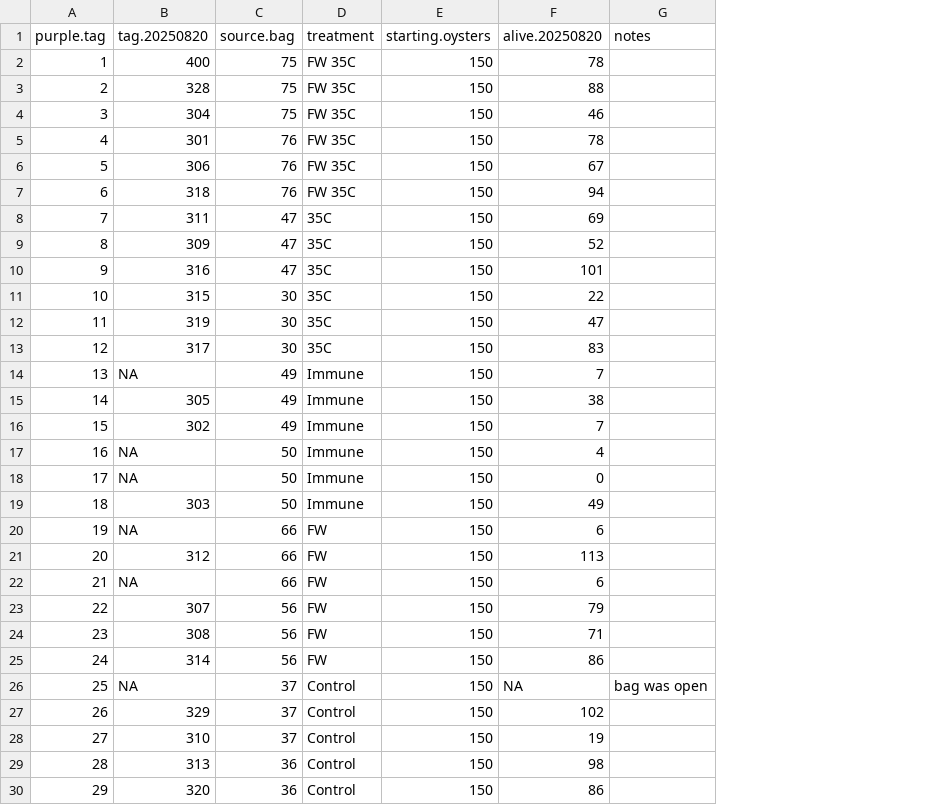
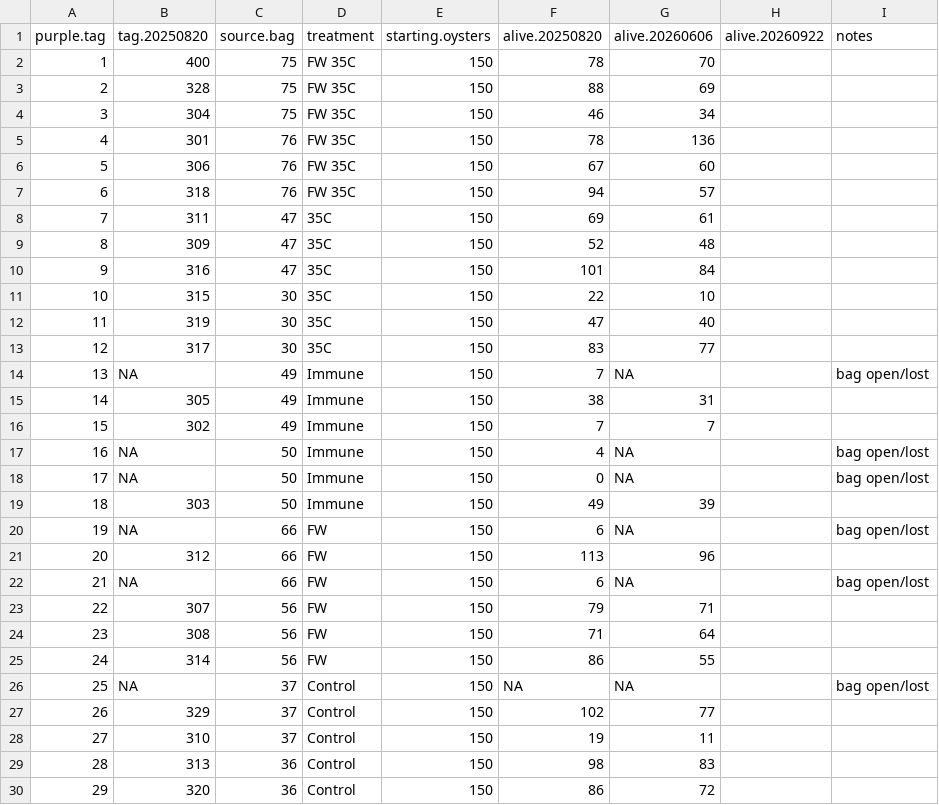
Before and after one commit to RobertsLab/10K-seed-Cgigas, a CSV file: data/outplant/outplant-survival.csv, drawn as a sheet; only a part is shown; addresses are those after the commit; the diff names each change by its address in the sheet, - before the commit and + after, or states it on an @@ line.

Commit message:
added 20260606 data

```diff
--- a/data/outplant/outplant-survival.csv
+++ b/data/outplant/outplant-survival.csv
+column G (alive.20260606), rows 2-30: 70 | 69 | 34 | 136 | 60 | 57 | 61 | 48 | 84 | 10 | 40 | 77 | NA | 31 | 7 | NA | NA | 39 | NA | 96 | NA | 71 | 64 | 55 | NA | 77 | 11 | 83 | 72
+column H (alive.20260922), empty
-I14 (notes): (empty)
+I14 (notes): bag open/lost
-I17:I18 (notes): (empty)
+I17:I18 (notes): bag open/lost
-I20 (notes): (empty)
+I20 (notes): bag open/lost
-I22 (notes): (empty)
+I22 (notes): bag open/lost
-I26 (notes): bag was open
+I26 (notes): bag open/lost
```
Also changed, not shown: 5 other files.
